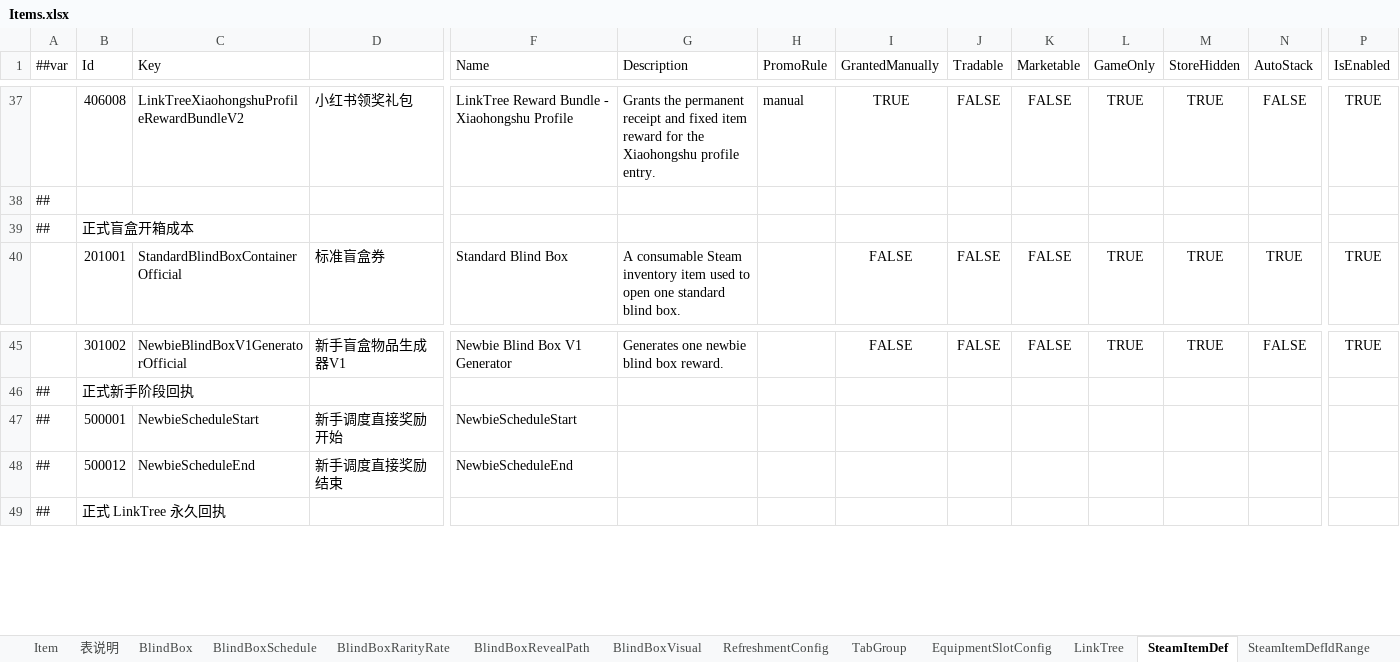
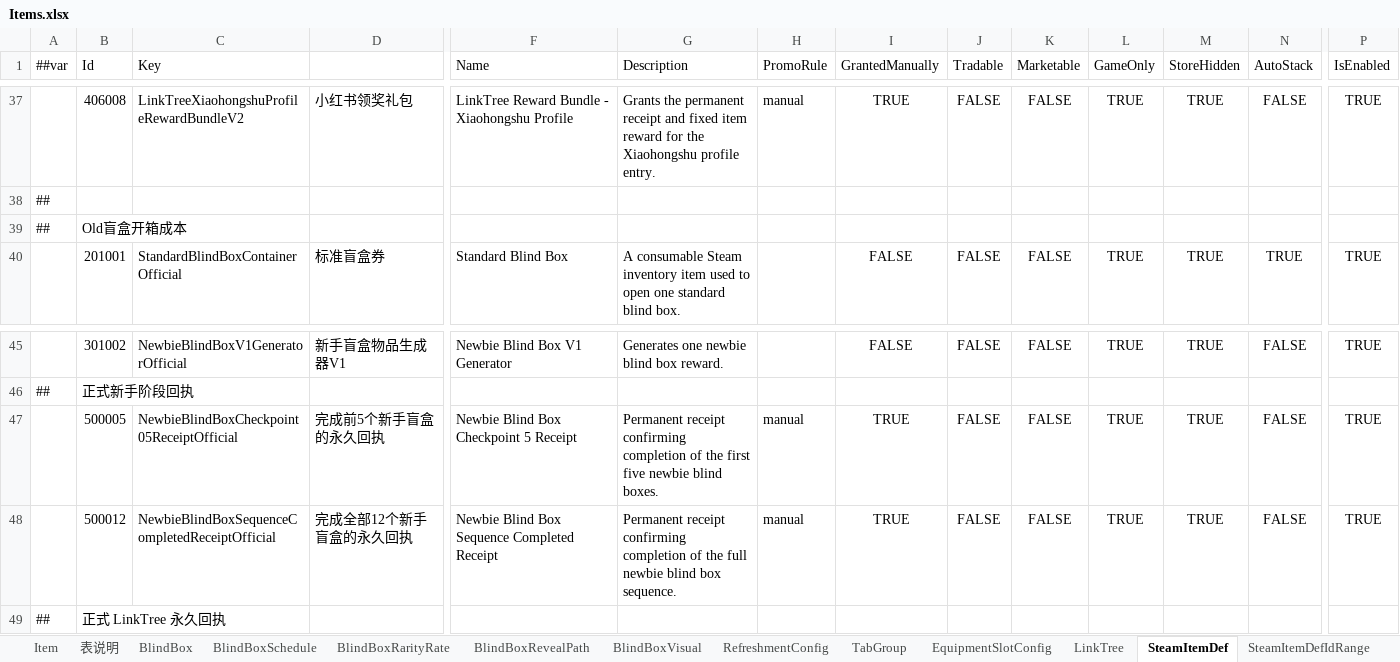
Before and after one commit to SeananTQ/lucky-dog-pub-2026, an Excel workbook: luban-excels/bak/xlsx/Items.xlsx, sheet SteamItemDef, drawn as a sheet; only a part is shown, gaps mark what is left out; values as stored, in another font and other column widths than the file's, no borders; conditional formats not drawn; removed rows and columns are numbered as before the commit, all else as after; rows hold the shown columns only; the diff covers the shown part only; the diff names each change by its address in the sheet, - before the commit and + after, or states it on an @@ line.

```diff
--- a/luban-excels/bak/xlsx/Items.xlsx (sheet SteamItemDef)
+++ b/luban-excels/bak/xlsx/Items.xlsx (sheet SteamItemDef)
-B39 (Id): 正式盲盒开箱成本
+B39 (Id): Old盲盒开箱成本
-row 47: ## | 500001 | NewbieScheduleStart | 新手调度直接奖励开始 | NewbieScheduleStart
+row 47:  | 500005 | NewbieBlindBoxCheckpoint05ReceiptOfficial | 完成前5个新手盲盒的永久回执 | Newbie Blind Box Checkpoint 5 Receipt | Permanent receipt confirming completion of the first five newbie blind boxes. | manual | TRUE | FALSE | FALSE | TRUE | TRUE | FALSE | TRUE
-A48 (##var): ##
+A48 (##var): (empty)
-C48 (Key): NewbieScheduleEnd
+C48 (Key): NewbieBlindBoxSequenceCompletedReceiptOfficial
-D48: 新手调度直接奖励结束
+D48: 完成全部12个新手盲盒的永久回执
-F48 (Name): NewbieScheduleEnd
+F48 (Name): Newbie Blind Box Sequence Completed Receipt
-G48 (Description): (empty)
+G48 (Description): Permanent receipt confirming completion of the full newbie blind box sequence.
-H48 (PromoRule): (empty)
+H48 (PromoRule): manual
-I48 (GrantedManually): (empty)
+I48 (GrantedManually): TRUE
-J48 (Tradable): (empty)
+J48 (Tradable): FALSE
-K48 (Marketable): (empty)
+K48 (Marketable): FALSE
-L48 (GameOnly): (empty)
+L48 (GameOnly): TRUE
-M48 (StoreHidden): (empty)
+M48 (StoreHidden): TRUE
-N48 (AutoStack): (empty)
+N48 (AutoStack): FALSE
-P48 (IsEnabled): (empty)
+P48 (IsEnabled): TRUE
```
Also changed, not shown: 2 edited cells elsewhere in this sheet, sheet Item, sheet BlindBoxSchedule, sheet RefreshmentConfig, luban-excels/bak/xlsx/Main.xlsx, luban-excels/xlsx/Items.xlsx, 4 other files.
